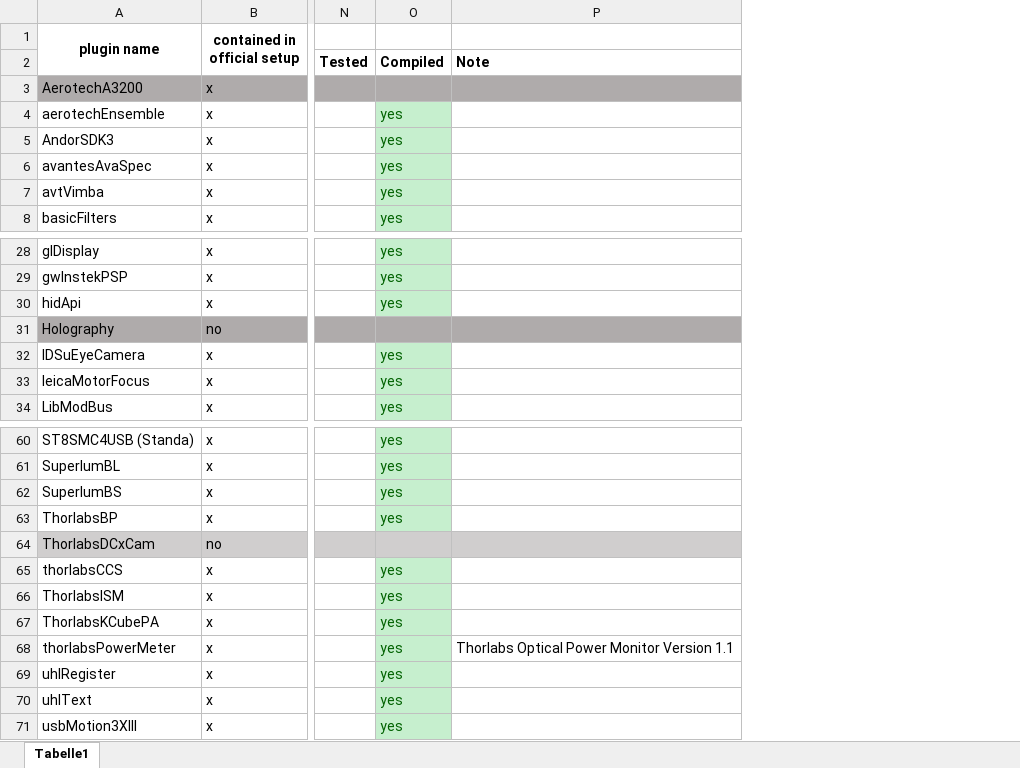
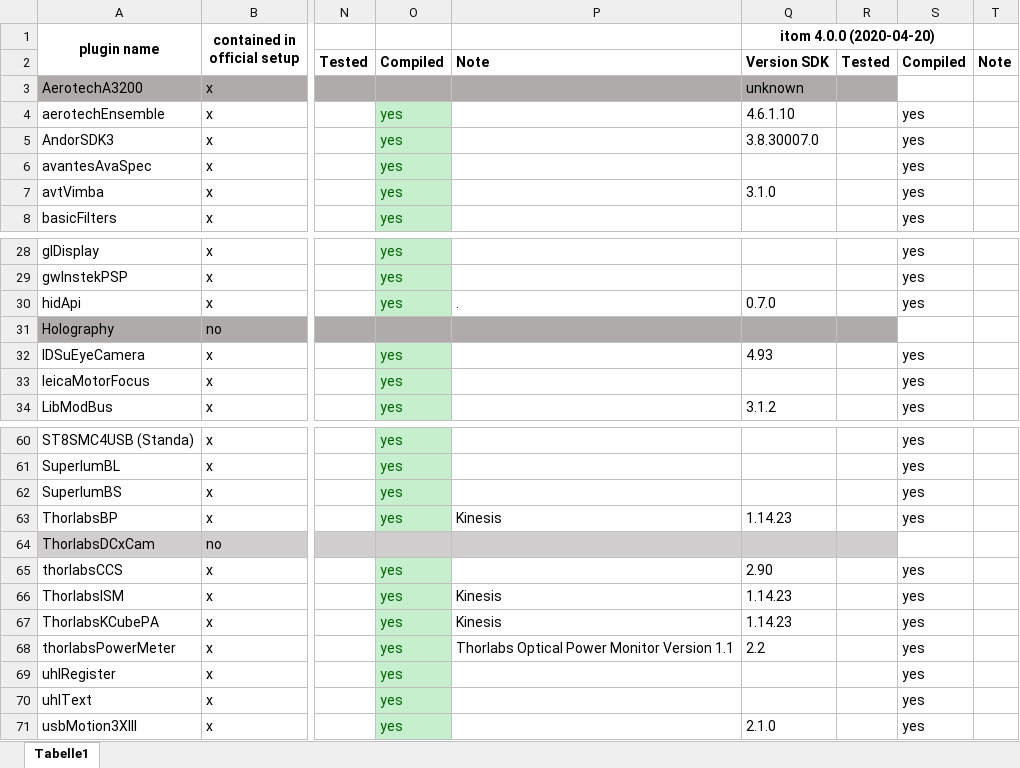
Before and after one commit to itom-project/plugins, an Excel workbook: plugins_SetupReleased.xlsx, sheet Tabelle1, drawn as a sheet; only a part is shown, gaps mark what is left out; values as stored, in another font and other column widths than the file's, no borders; conditional formats not drawn; the diff names each change by its address in the sheet, - before the commit and + after, or states it on an @@ line.

```diff
--- a/plugins_SetupReleased.xlsx (sheet Tabelle1)
+++ b/plugins_SetupReleased.xlsx (sheet Tabelle1)
+column Q (itom 4.0.0 (2020-04-20)), rows 2-7: Version SDK | unknown | 4.6.1.10 | 3.8.30007.0 |  | 3.1.0; rows 30-34: 0.7.0 |  | 4.93 |  | 3.1.2; rows 63-71: 1.14.23 |  | 2.90 | 1.14.23 | 1.14.23 | 2.2 |  |  | 2.1.0
+column R, row 2: Tested
+column S, rows 2-8: Compiled |  | yes | yes | yes | yes | yes; rows 28-34: yes | yes | yes |  | yes | yes | yes; rows 60-71: yes | yes | yes | yes |  | yes | yes | yes | yes | yes | yes | yes
+column T, row 2: Note
-P30: (empty)
+P30: .
-P63: (empty)
+P63: Kinesis
-P66:P67: (empty)
+P66:P67: Kinesis
```
Also changed, not shown: 9 other files.
